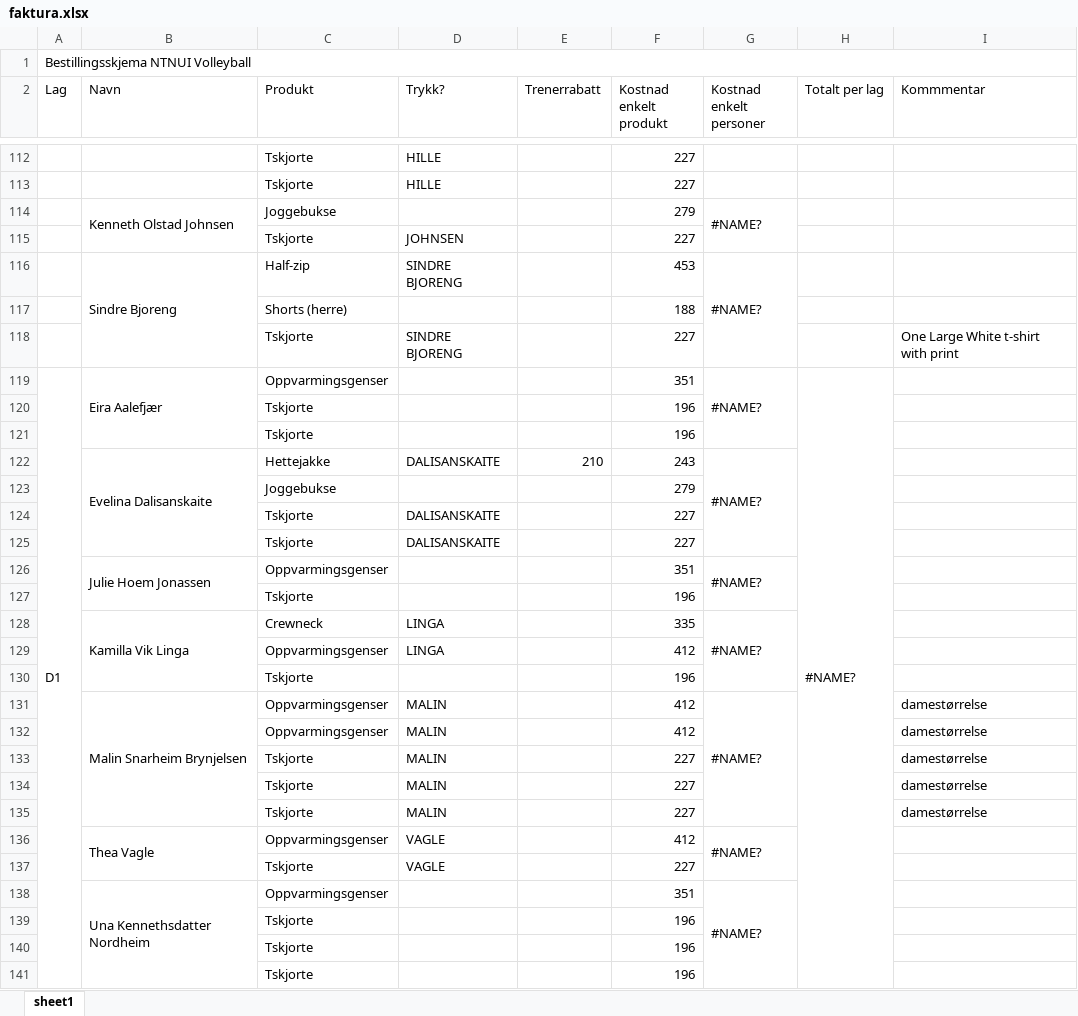
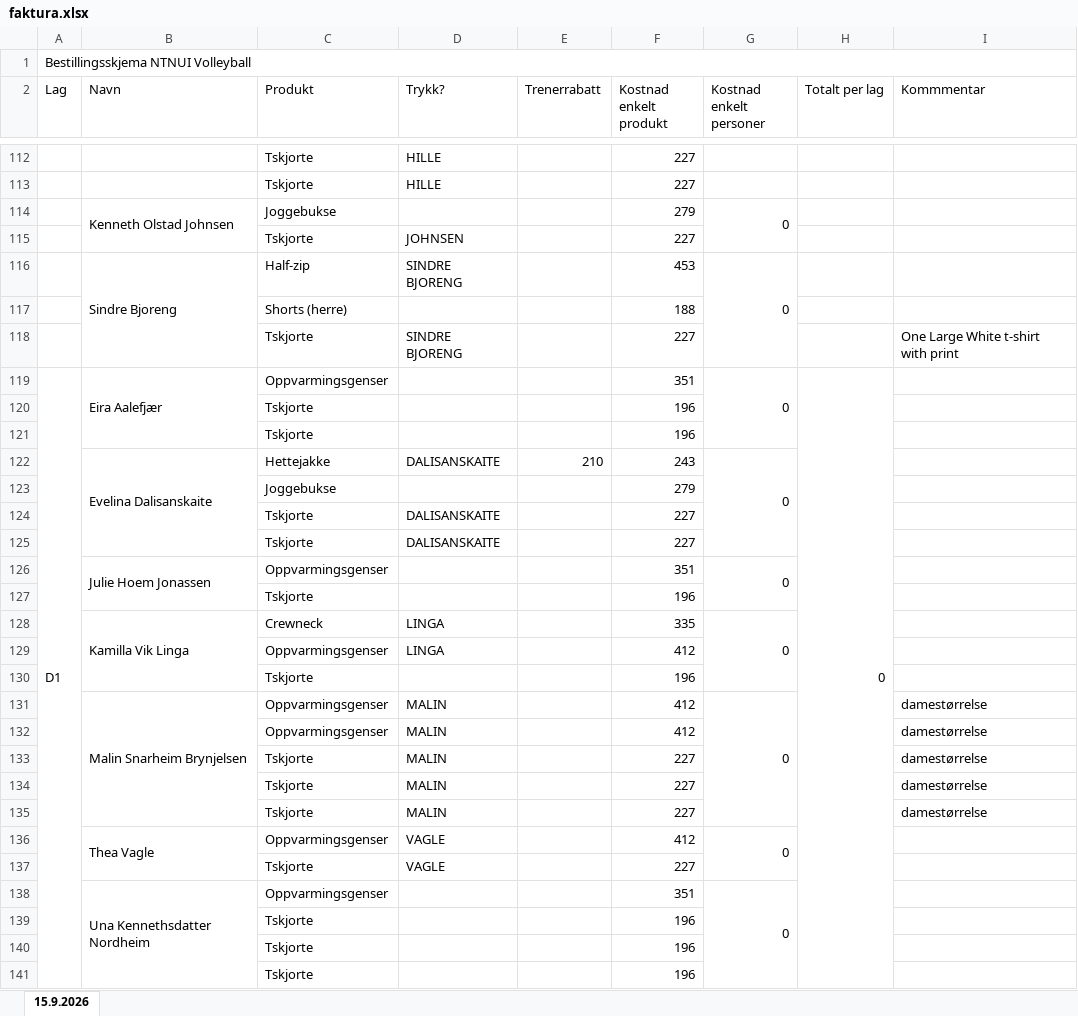
Before and after one commit to IsakAnda/NTNUI-klubbklar, an Excel workbook: faktura.xlsx, sheet 15.9.2026, drawn as a sheet; only a part is shown, gaps mark what is left out; values as stored, in another font and other column widths than the file's, no cell formats; the diff covers the shown part only; the diff names each change by its address in the sheet, - before the commit and + after, or states it on an @@ line.

Commit message:
Refactor converter function to include sheet_name parameter and update related calls; add timestamp handling in Person class; create new utility functions and files for better data management.

```diff
--- a/faktura.xlsx (sheet 15.9.2026)
+++ b/faktura.xlsx (sheet 15.9.2026)
-sheet tab: sheet1
+sheet tab: 15.9.2026
-G114 (Kostnad enkelt personer): #NAME?
+G114 (Kostnad enkelt personer): 0
-G116 (Kostnad enkelt personer): #NAME?
+G116 (Kostnad enkelt personer): 0
-G119 (Kostnad enkelt personer): #NAME?
+G119 (Kostnad enkelt personer): 0
-H119 (Totalt per lag): #NAME?
+H119 (Totalt per lag): 0
-G122 (Kostnad enkelt personer): #NAME?
+G122 (Kostnad enkelt personer): 0
-G126 (Kostnad enkelt personer): #NAME?
+G126 (Kostnad enkelt personer): 0
-G128 (Kostnad enkelt personer): #NAME?
+G128 (Kostnad enkelt personer): 0
-G131 (Kostnad enkelt personer): #NAME?
+G131 (Kostnad enkelt personer): 0
-G136 (Kostnad enkelt personer): #NAME?
+G136 (Kostnad enkelt personer): 0
-G138 (Kostnad enkelt personer): #NAME?
+G138 (Kostnad enkelt personer): 0
```
Also changed, not shown: 46 edited cells elsewhere in this sheet, cell formats, bestilling.xlsx, svar_klubbklar_26_27.xlsx, 5 other files.
